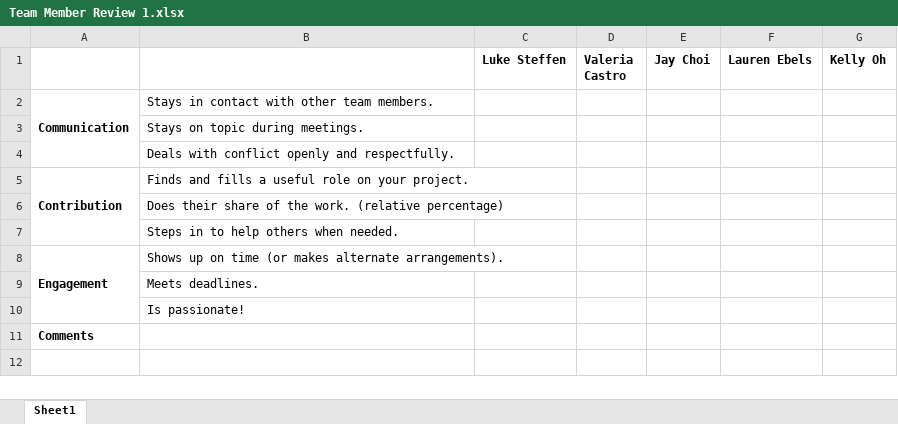
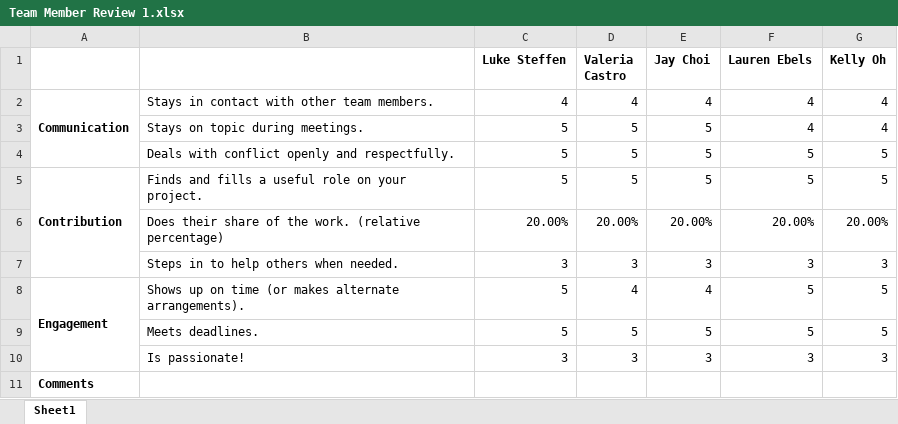
Before and after one commit to NateGamble/cs262-homework, an Excel workbook: Homework1/Team Member Review 1.xlsx, sheet Sheet1, drawn as a sheet; values as stored, in another font and other column widths than the file's, no borders; the diff names each change by its address in the sheet, - before the commit and + after, or states it on an @@ line.

```diff
--- a/Homework1/Team Member Review 1.xlsx (sheet Sheet1)
+++ b/Homework1/Team Member Review 1.xlsx (sheet Sheet1)
-C2 (Luke Steffen): (empty)
+C2 (Luke Steffen): 4
-D2 (Valeria Castro): (empty)
+D2 (Valeria Castro): 4
-E2 (Jay Choi): (empty)
+E2 (Jay Choi): 4
-F2:F3 (Lauren Ebels): (empty)
+F2:F3 (Lauren Ebels): 4
-G2:G3 (Kelly Oh): (empty)
+G2:G3 (Kelly Oh): 4
-C3:C5 (Luke Steffen): (empty)
+C3:C5 (Luke Steffen): 5
-D3:D5 (Valeria Castro): (empty)
+D3:D5 (Valeria Castro): 5
-E3:E5 (Jay Choi): (empty)
+E3:E5 (Jay Choi): 5
-F4:F5 (Lauren Ebels): (empty)
+F4:F5 (Lauren Ebels): 5
-G4:G5 (Kelly Oh): (empty)
+G4:G5 (Kelly Oh): 5
-C6 (Luke Steffen): (empty)
+C6 (Luke Steffen): 20.00%
-D6 (Valeria Castro): (empty)
+D6 (Valeria Castro): 20.00%
-E6 (Jay Choi): (empty)
+E6 (Jay Choi): 20.00%
-F6 (Lauren Ebels): (empty)
+F6 (Lauren Ebels): 20.00%
-G6 (Kelly Oh): (empty)
+G6 (Kelly Oh): 20.00%
-C7 (Luke Steffen): (empty)
+C7 (Luke Steffen): 3
-D7 (Valeria Castro): (empty)
+D7 (Valeria Castro): 3
-E7 (Jay Choi): (empty)
+E7 (Jay Choi): 3
-F7 (Lauren Ebels): (empty)
+F7 (Lauren Ebels): 3
-G7 (Kelly Oh): (empty)
+G7 (Kelly Oh): 3
-C8:C9 (Luke Steffen): (empty)
+C8:C9 (Luke Steffen): 5
-D8 (Valeria Castro): (empty)
+D8 (Valeria Castro): 4
-E8 (Jay Choi): (empty)
+E8 (Jay Choi): 4
-F8:F9 (Lauren Ebels): (empty)
+F8:F9 (Lauren Ebels): 5
-G8:G9 (Kelly Oh): (empty)
+G8:G9 (Kelly Oh): 5
-D9 (Valeria Castro): (empty)
+D9 (Valeria Castro): 5
-E9 (Jay Choi): (empty)
+E9 (Jay Choi): 5
-C10 (Luke Steffen): (empty)
+C10 (Luke Steffen): 3
-D10 (Valeria Castro): (empty)
+D10 (Valeria Castro): 3
-E10 (Jay Choi): (empty)
+E10 (Jay Choi): 3
-F10 (Lauren Ebels): (empty)
+F10 (Lauren Ebels): 3
-G10 (Kelly Oh): (empty)
+G10 (Kelly Oh): 3
```
Also changed, not shown: 43 other files.
